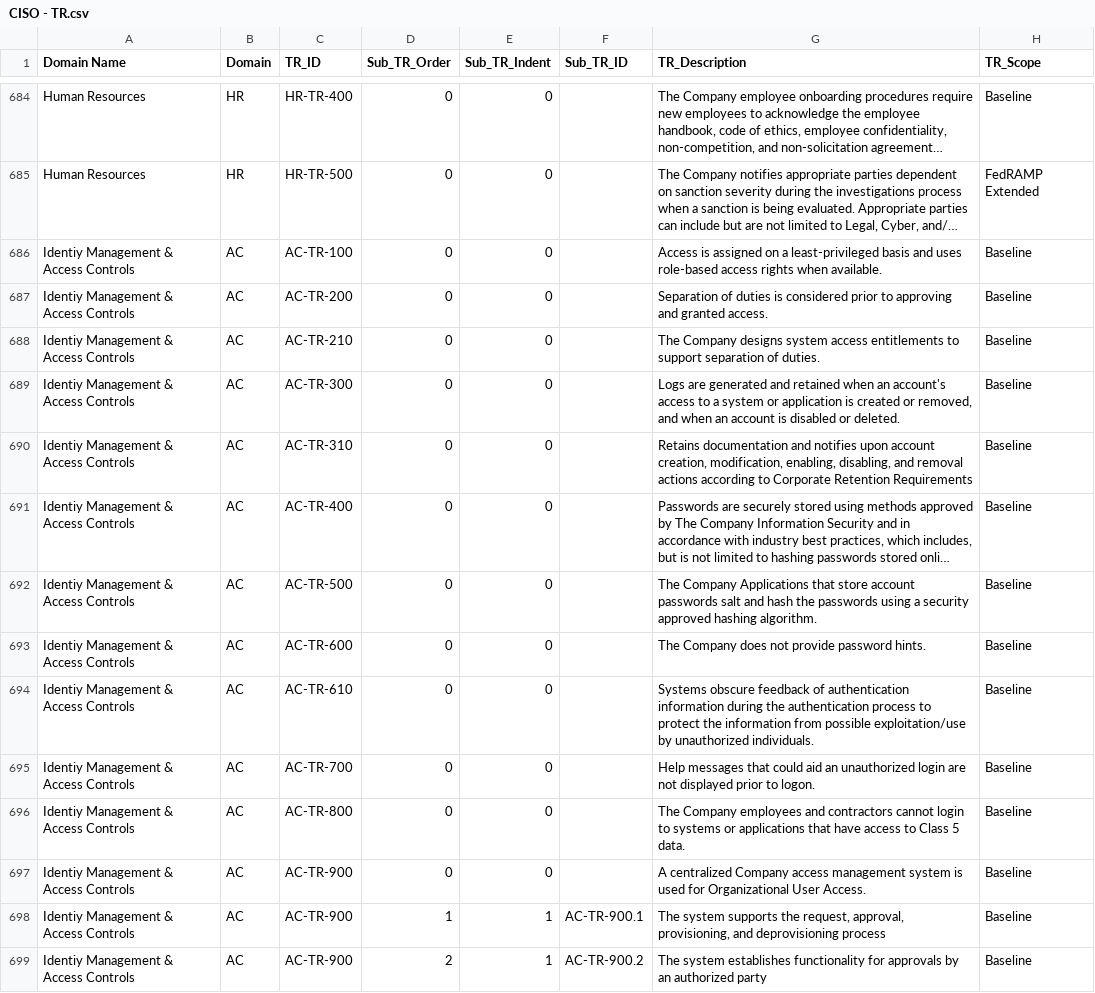
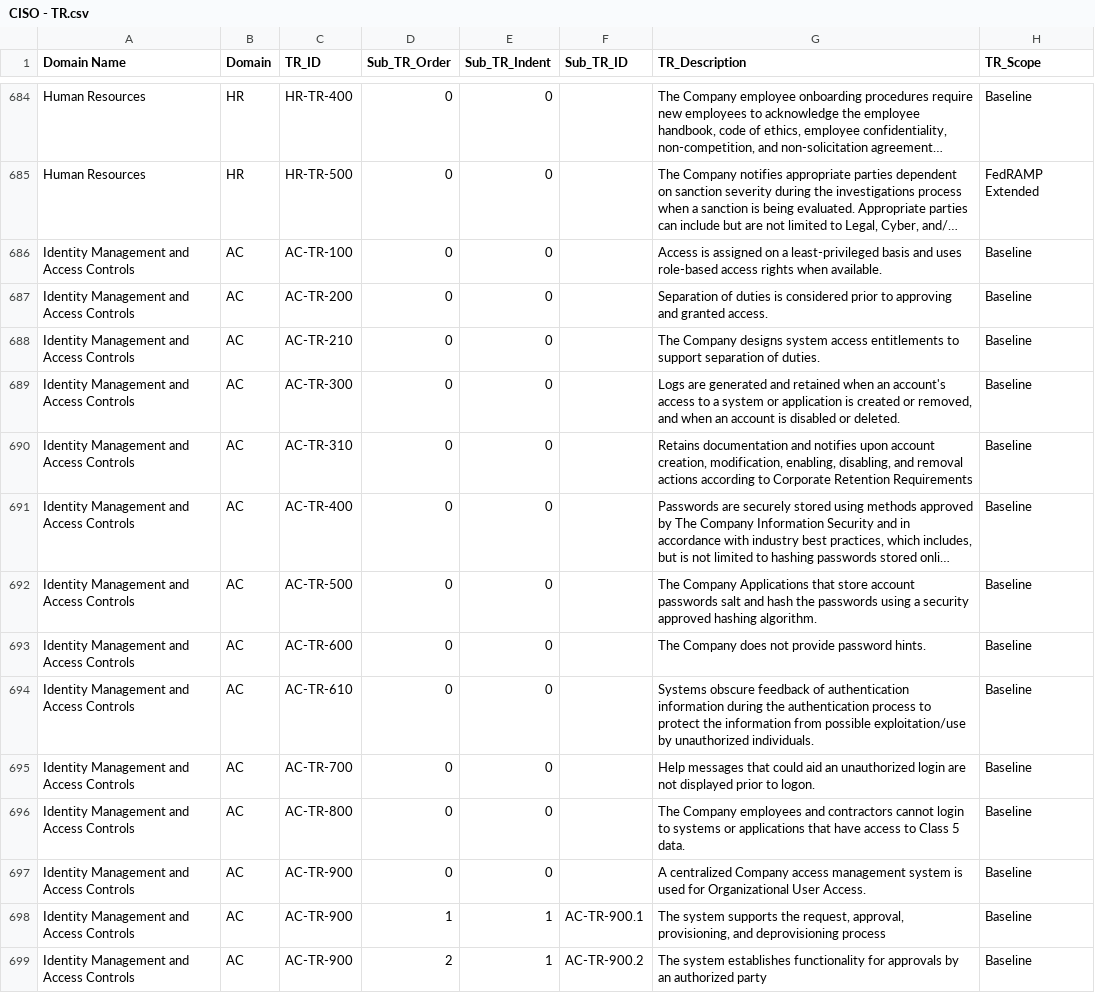
Before and after one commit to Equifax-Public/SecurityControlsFramework, a CSV file: src/assets/CISO - TR.csv, drawn as a sheet; only a part is shown, gaps mark what is left out; long unchanged cells end in …; the diff covers the shown part only; the diff names each change by its address in the sheet, - before the commit and + after, or states it on an @@ line.

```diff
--- a/src/assets/CISO - TR.csv
+++ b/src/assets/CISO - TR.csv
-A686:A699 (Domain Name): Identiy Management & Access Controls
+A686:A699 (Domain Name): Identity Management and Access Controls
```
Also changed, not shown: 105 edited cells elsewhere in this file, src/assets/CISO - CONTROL.csv, 34 other files.
